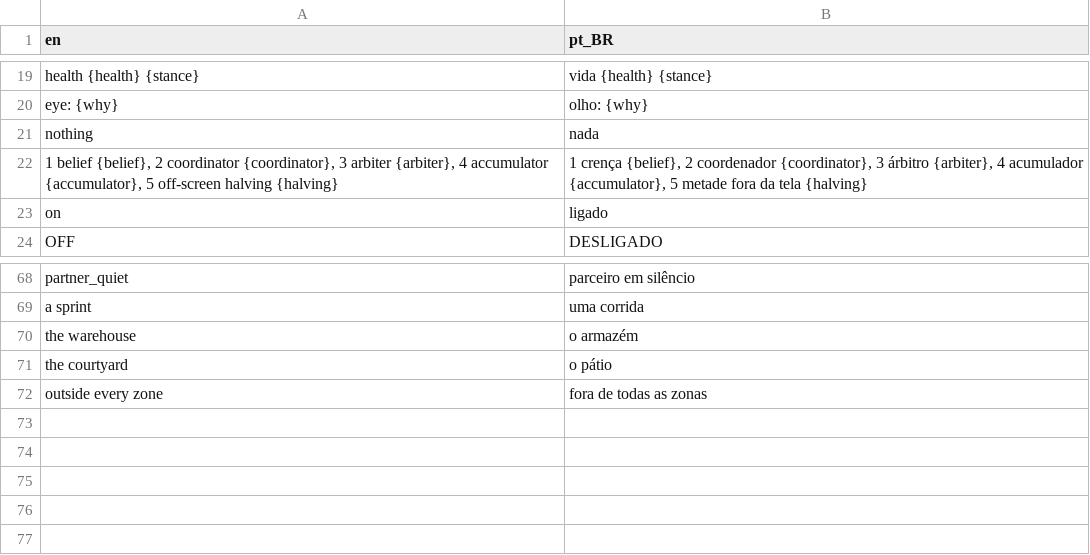
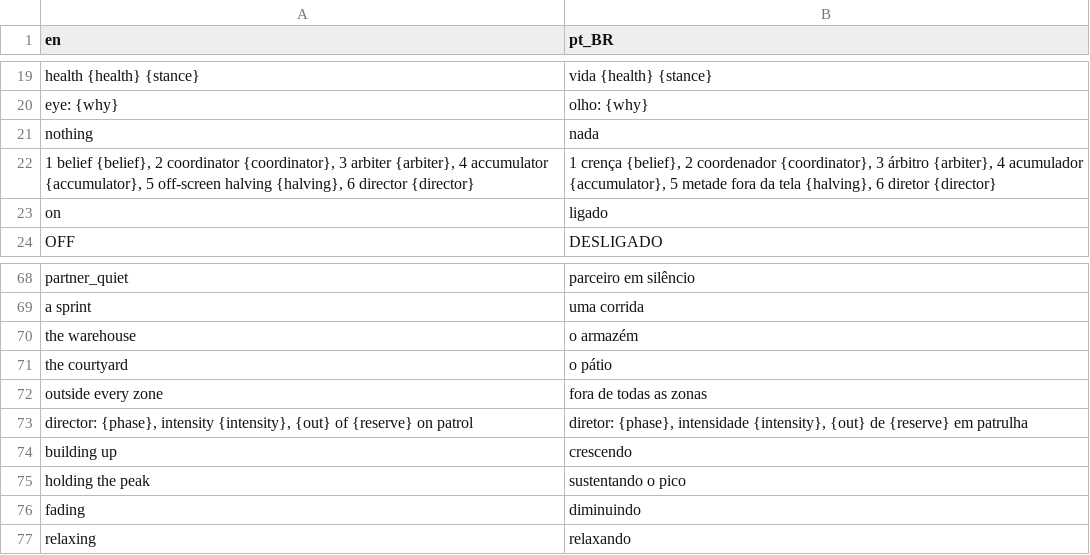
Before and after one commit to boscocp/game-ai-kit, a CSV file: godot/locale/infiltration.csv, drawn as a sheet; only a part is shown, gaps mark what is left out.

Commit message:
feat: T90, a director paces the infiltration level (wave 114)
Booth's Left 4 Dead director on the infiltration level: the player's
intensity, raised by a guard's phase rising, damage and a search nearby,
decaying except while a guard chases, and four phases read from it.
Director in Godot and gameaikit.director.pacing in Python, held to six
vectors from a third copy (make test-director-vectors).

DirectorOrders sends a calm reserve guard the player cannot see on its
beat while building up and calls one back while relaxing; a route is all
it writes. Reserves in both levels and the generator, key 6, a HUD strip
and map lines. director_test.gd holds fairness and sight with planted
cheats; make measure-director prints 39 runs: the relax is rare.

```diff
--- a/godot/locale/infiltration.csv
+++ b/godot/locale/infiltration.csv
@@ -21,3 +21,3 @@ health {health}   {stance},vida {health}   {stance}
 nothing,nada
-"1 belief {belief}, 2 coordinator {coordinator}, 3 arbiter {arbiter}, 4 accumulator {accumulator}, 5 off-screen halving {halving}","1 crença {belief}, 2 coordenador {coordinator}, 3 árbitro {arbiter}, 4 acumulador {accumulator}, 5 metade fora da tela {halving}"
+"1 belief {belief}, 2 coordinator {coordinator}, 3 arbiter {arbiter}, 4 accumulator {accumulator}, 5 off-screen halving {halving}, 6 director {director}","1 crença {belief}, 2 coordenador {coordinator}, 3 árbitro {arbiter}, 4 acumulador {accumulator}, 5 metade fora da tela {halving}, 6 diretor {director}"
 on,ligado
@@ -72 +72,6 @@ the courtyard,o pátio
 outside every zone,fora de todas as zonas
+"director: {phase}, intensity {intensity}, {out} of {reserve} on patrol","diretor: {phase}, intensidade {intensity}, {out} de {reserve} em patrulha"
+building up,crescendo
+holding the peak,sustentando o pico
+fading,diminuindo
+relaxing,relaxando
```
Also changed, not shown: 55 other files.
